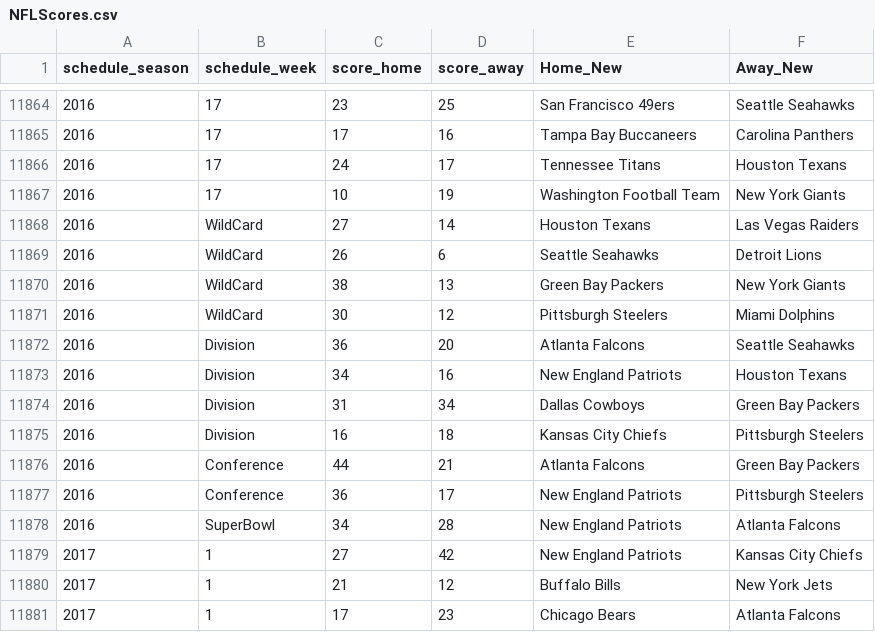
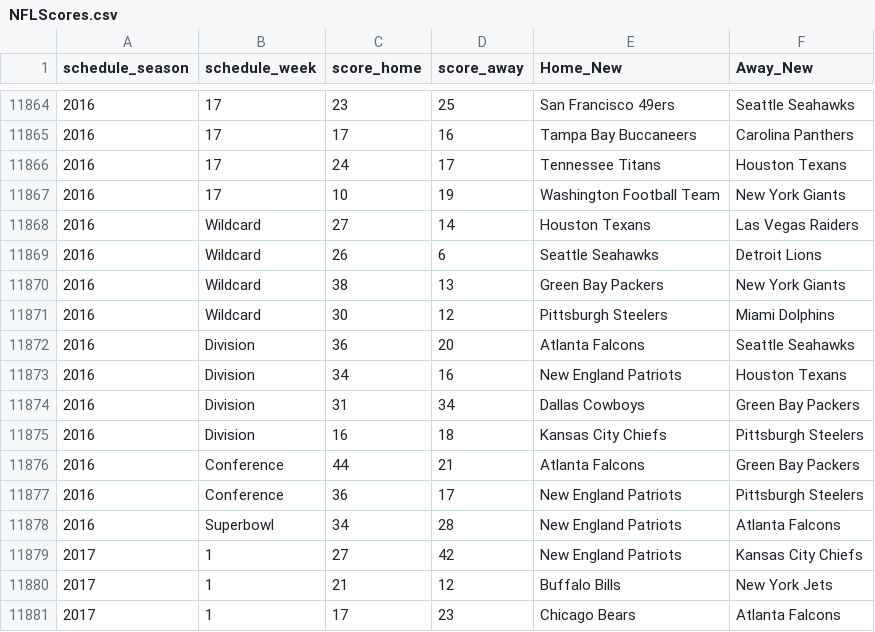
Before and after one commit to ChristopherBloome/Misc, a CSV file: NFLScores.csv, drawn as a sheet; only a part is shown, gaps mark what is left out.

Commit message:
Add files via upload

```diff
--- a/NFLScores.csv
+++ b/NFLScores.csv
@@ -11867,6 +11867,6 @@
 2016,17,10,19,Washington Football Team,New York Giants
-2016,WildCard,27,14,Houston Texans,Las Vegas Raiders
-2016,WildCard,26,6,Seattle Seahawks,Detroit Lions
-2016,WildCard,38,13,Green Bay Packers,New York Giants
-2016,WildCard,30,12,Pittsburgh Steelers,Miami Dolphins
+2016,Wildcard,27,14,Houston Texans,Las Vegas Raiders
+2016,Wildcard,26,6,Seattle Seahawks,Detroit Lions
+2016,Wildcard,38,13,Green Bay Packers,New York Giants
+2016,Wildcard,30,12,Pittsburgh Steelers,Miami Dolphins
 2016,Division,36,20,Atlanta Falcons,Seattle Seahawks
@@ -11877,3 +11877,3 @@
 2016,Conference,36,17,New England Patriots,Pittsburgh Steelers
-2016,SuperBowl,34,28,New England Patriots,Atlanta Falcons
+2016,Superbowl,34,28,New England Patriots,Atlanta Falcons
 2017,1,27,42,New England Patriots,Kansas City Chiefs
```
